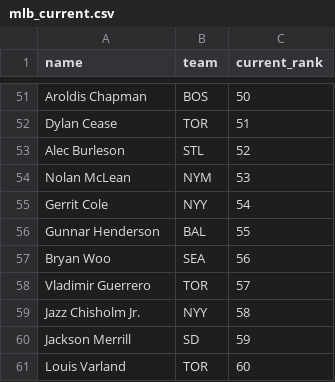
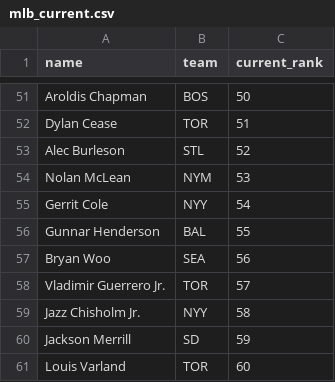
Before and after one commit to kyeill/dynasty, a CSV file: lastgood/mlb_current.csv, drawn as a sheet; only a part is shown, gaps mark what is left out.

```diff
--- a/lastgood/mlb_current.csv
+++ b/lastgood/mlb_current.csv
@@ -57,3 +57,3 @@ Gunnar Henderson,BAL,55
 Bryan Woo,SEA,56
-Vladimir Guerrero,TOR,57
+Vladimir Guerrero Jr.,TOR,57
 Jazz Chisholm Jr.,NYY,58
```
Also changed, not shown: lastgood/nfl_ktc.csv, output/combined_rankings_nba.csv, 22 other files.
